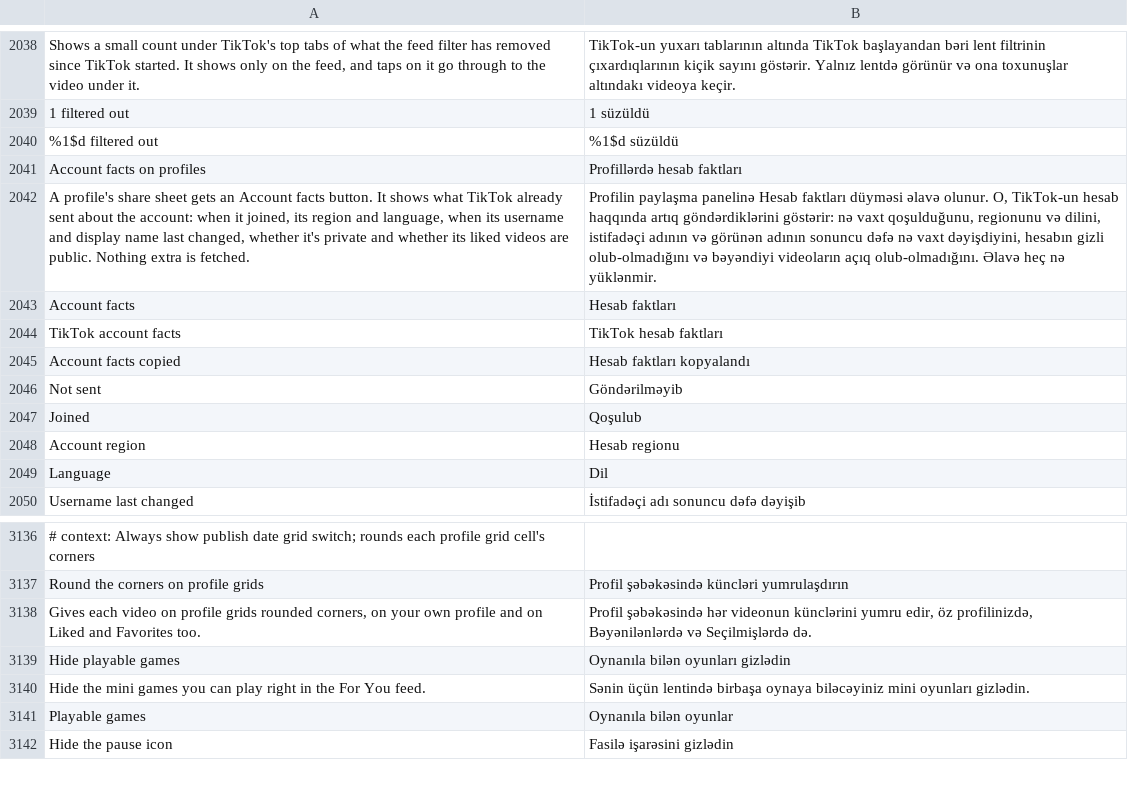
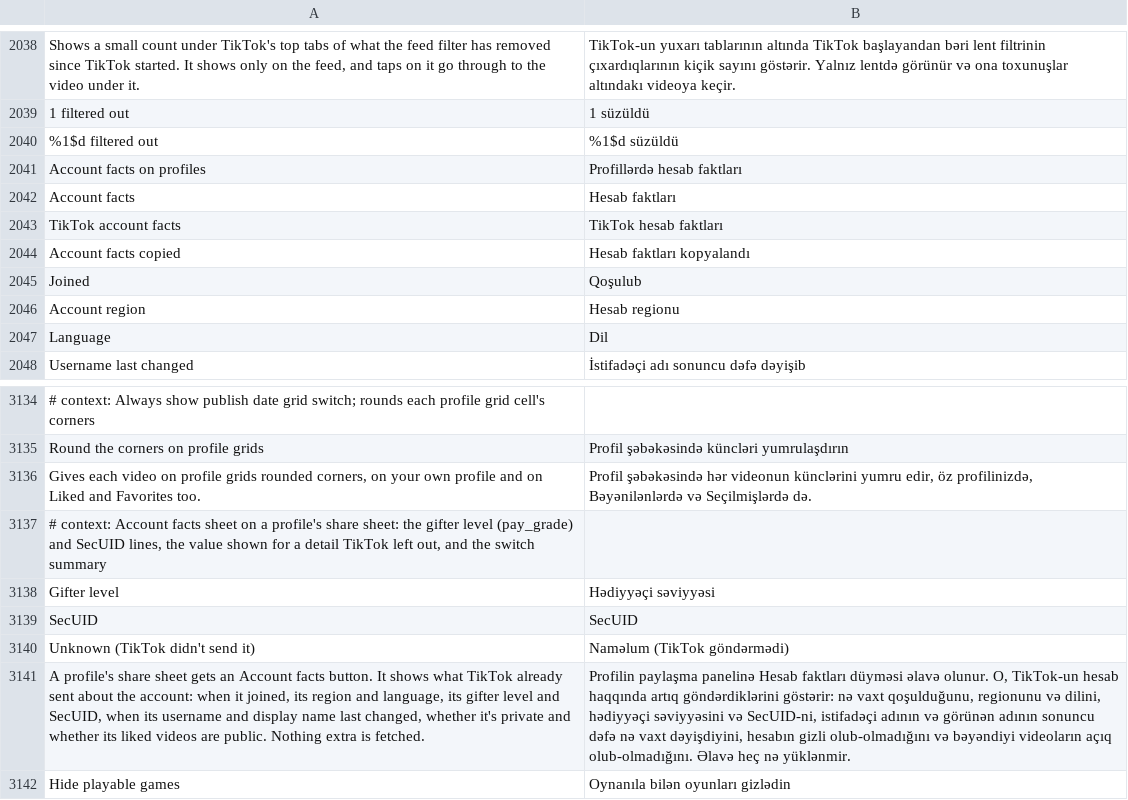
Before and after one commit to SysAdminDoc/HushFeed, a TSV file: extensions/tiktok/src/main/l10n/az.tsv, drawn as a sheet; only a part is shown, gaps mark what is left out; the shorter side is filled out with more unchanged rows; removed rows and columns are numbered as before the commit, all else as after; the diff names each change by its address in the sheet, - before the commit and + after, or states it on an @@ line.

```diff
--- a/extensions/tiktok/src/main/l10n/az.tsv
+++ b/extensions/tiktok/src/main/l10n/az.tsv
-row 2042: A profile's share sheet gets an Account facts button. It shows what TikTok already sent about the account: when it joined, its region and language, when its username and display name last changed, whether it's private and whether its liked videos are public. Nothing extra is fetched. | Profilin paylaşma panelinə Hesab faktları düyməsi əlavə olunur. O, TikTok-un hesab haqqında artıq göndərdiklərini göstərir: nə vaxt qoşulduğunu, regionunu və dilini, istifadəçi adının və görünən adının sonuncu dəfə nə vaxt dəyişdiyini, hesabın gizli olub-olmadığını və bəyəndiyi videoların açıq olub-olmadığını. Əlavə heç nə yüklənmir.
-row 2046: Not sent | Göndərilməyib
+row 3137: # context: Account facts sheet on a profile's share sheet: the gifter level (pay_grade) and SecUID lines, the value shown for a detail TikTok left out, and the switch summary
+row 3138: Gifter level | Hədiyyəçi səviyyəsi
+row 3139: SecUID | SecUID
+row 3140: Unknown (TikTok didn't send it) | Naməlum (TikTok göndərmədi)
+row 3141: A profile's share sheet gets an Account facts button. It shows what TikTok already sent about the account: when it joined, its region and language, its gifter level and SecUID, when its username and display name last changed, whether it's private and whether its liked videos are public. Nothing extra is fetched. | Profilin paylaşma panelinə Hesab faktları düyməsi əlavə olunur. O, TikTok-un hesab haqqında artıq göndərdiklərini göstərir: nə vaxt qoşulduğunu, regionunu və dilini, hədiyyəçi səviyyəsini və SecUID-ni, istifadəçi adının və görünən adının sonuncu dəfə nə vaxt dəyişdiyini, hesabın gizli olub-olmadığını və bəyəndiyi videoların açıq olub-olmadığını. Əlavə heç nə yüklənmir.
```
Also changed, not shown: extensions/tiktok/src/main/l10n/ar.tsv, extensions/tiktok/src/main/l10n/it.tsv, 29 other files.
